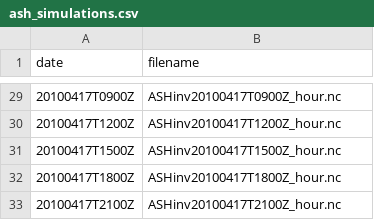
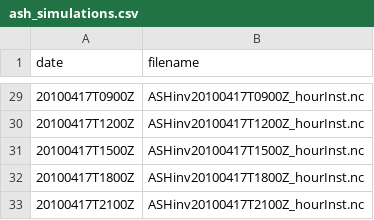
Before and after one commit to metno/VolcanicAshInversion, a CSV file: input_data/eyja/conf_real/ash_simulations.csv, drawn as a sheet; only a part is shown, gaps mark what is left out; the diff covers the shown part only.

```diff
--- a/input_data/eyja/conf_real/ash_simulations.csv
+++ b/input_data/eyja/conf_real/ash_simulations.csv
@@ -29,5 +29,5 @@ date,filename
-20100417T0900Z,"ASHinv20100417T0900Z_hour.nc"
-20100417T1200Z,"ASHinv20100417T1200Z_hour.nc"
-20100417T1500Z,"ASHinv20100417T1500Z_hour.nc"
-20100417T1800Z,"ASHinv20100417T1800Z_hour.nc"
-20100417T2100Z,"ASHinv20100417T2100Z_hour.nc"
+20100417T0900Z,"ASHinv20100417T0900Z_hourInst.nc"
+20100417T1200Z,"ASHinv20100417T1200Z_hourInst.nc"
+20100417T1500Z,"ASHinv20100417T1500Z_hourInst.nc"
+20100417T1800Z,"ASHinv20100417T1800Z_hourInst.nc"
+20100417T2100Z,"ASHinv20100417T2100Z_hourInst.nc"
```
Also changed, not shown: 27 edited cells elsewhere in this file, input_data/eyja/conf_synthetic/ash_simulations.csv, 4 other files.
